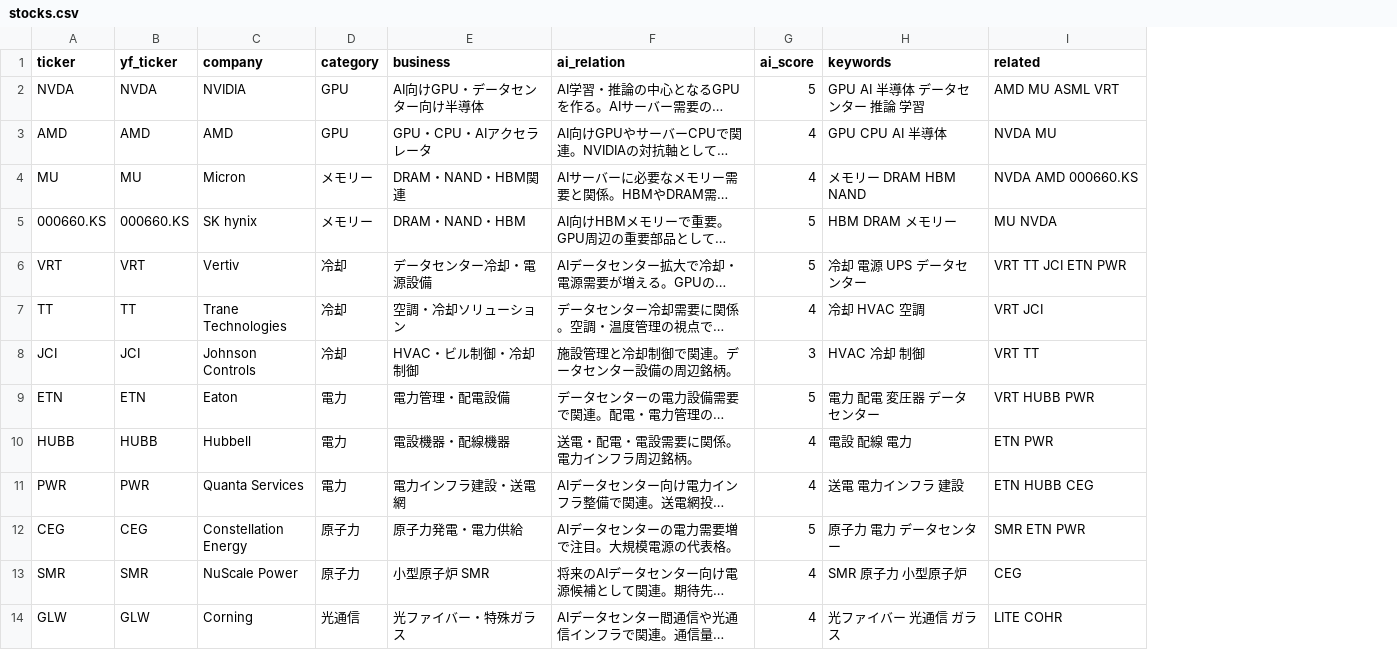
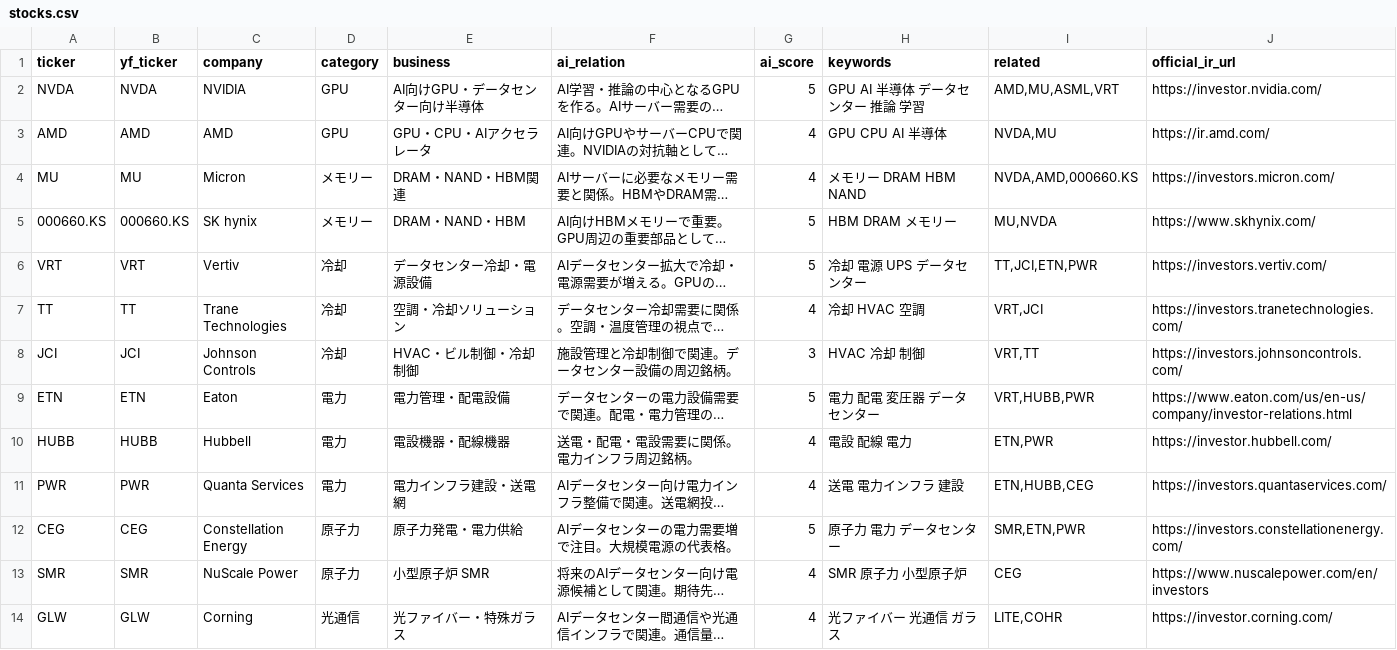
Before and after one commit to wmtjdjdp-hue/ai-stock-map, a CSV file: stocks.csv, drawn as a sheet; only a part is shown; long unchanged cells end in …; the diff covers the shown part only; the diff names each change by its address in the sheet, - before the commit and + after, or states it on an @@ line.

```diff
--- a/stocks.csv
+++ b/stocks.csv
+column J (official_ir_url), rows 2-14: https://investor.nvidia.com/ | https://ir.amd.com/ | https://investors.micron.com/ | https://www.skhynix.com/ | https://investors.vertiv.com/ | https://investors.tranetechnologies.com/ | https://investors.johnsoncontrols.com/ | https://www.eaton.com/us/en-us/company/investor-relations.html | https://investor.hubbell.com/ | https://investors.quantaservices.com/ | https://investors.constellationenergy.com/ | https://www.nuscalepower.com/en/investors | https://investor.corning.com/
-I2 (related): AMD MU ASML VRT
+I2 (related): AMD,MU,ASML,VRT
-I3 (related): NVDA MU
+I3 (related): NVDA,MU
-I4 (related): NVDA AMD 000660.KS
+I4 (related): NVDA,AMD,000660.KS
-I5 (related): MU NVDA
+I5 (related): MU,NVDA
-I6 (related): VRT TT JCI ETN PWR
+I6 (related): TT,JCI,ETN,PWR
-I7 (related): VRT JCI
+I7 (related): VRT,JCI
-I8 (related): VRT TT
+I8 (related): VRT,TT
-I9 (related): VRT HUBB PWR
+I9 (related): VRT,HUBB,PWR
-I10 (related): ETN PWR
+I10 (related): ETN,PWR
-I11 (related): ETN HUBB CEG
+I11 (related): ETN,HUBB,CEG
-I12 (related): SMR ETN PWR
+I12 (related): SMR,ETN,PWR
-I14 (related): LITE COHR
+I14 (related): LITE,COHR
```
Also changed, not shown: 3 added rows and 8 edited cells elsewhere in this file, 2 other files.
